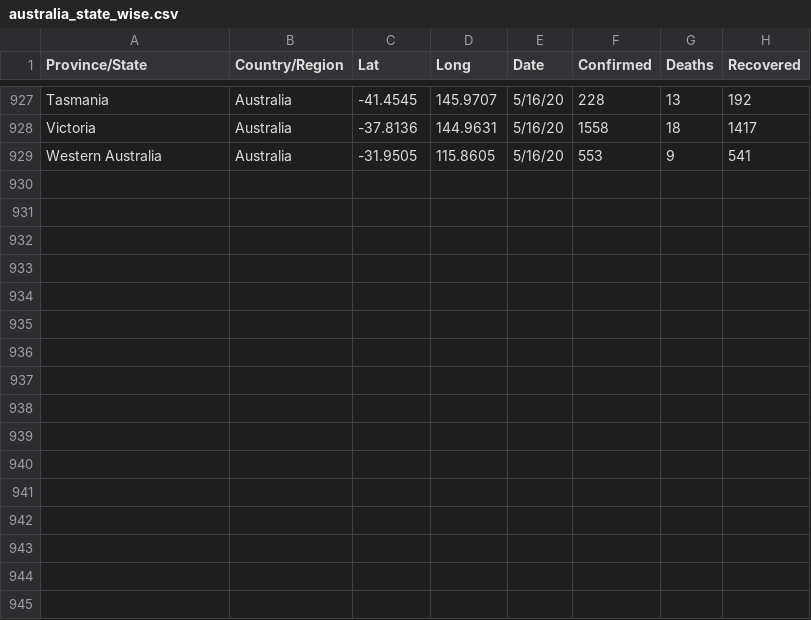
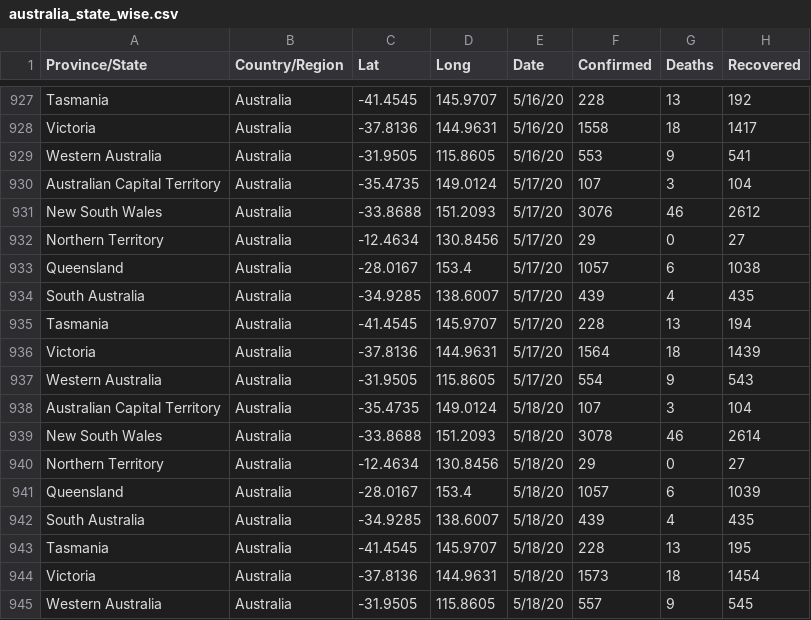
Before and after one commit to imdevskp/covid_19_jhu_data_web_scrap_and_cleaning, a CSV file: australia_state_wise.csv, drawn as a sheet; only a part is shown, gaps mark what is left out; the diff names each change by its address in the sheet, - before the commit and + after, or states it on an @@ line.

```diff
--- a/australia_state_wise.csv
+++ b/australia_state_wise.csv
+row 930: Australian Capital Territory | Australia | -35.4735 | 149.0124 | 5/17/20 | 107 | 3 | 104
+row 931: New South Wales | Australia | -33.8688 | 151.2093 | 5/17/20 | 3076 | 46 | 2612
+row 932: Northern Territory | Australia | -12.4634 | 130.8456 | 5/17/20 | 29 | 0 | 27
+row 933: Queensland | Australia | -28.0167 | 153.4 | 5/17/20 | 1057 | 6 | 1038
+row 934: South Australia | Australia | -34.9285 | 138.6007 | 5/17/20 | 439 | 4 | 435
+row 935: Tasmania | Australia | -41.4545 | 145.9707 | 5/17/20 | 228 | 13 | 194
+row 936: Victoria | Australia | -37.8136 | 144.9631 | 5/17/20 | 1564 | 18 | 1439
+row 937: Western Australia | Australia | -31.9505 | 115.8605 | 5/17/20 | 554 | 9 | 543
+row 938: Australian Capital Territory | Australia | -35.4735 | 149.0124 | 5/18/20 | 107 | 3 | 104
+row 939: New South Wales | Australia | -33.8688 | 151.2093 | 5/18/20 | 3078 | 46 | 2614
+row 940: Northern Territory | Australia | -12.4634 | 130.8456 | 5/18/20 | 29 | 0 | 27
+row 941: Queensland | Australia | -28.0167 | 153.4 | 5/18/20 | 1057 | 6 | 1039
+row 942: South Australia | Australia | -34.9285 | 138.6007 | 5/18/20 | 439 | 4 | 435
+row 943: Tasmania | Australia | -41.4545 | 145.9707 | 5/18/20 | 228 | 13 | 195
+row 944: Victoria | Australia | -37.8136 | 144.9631 | 5/18/20 | 1573 | 18 | 1454
+row 945: Western Australia | Australia | -31.9505 | 115.8605 | 5/18/20 | 557 | 9 | 545
```
Also changed, not shown: canada_state_wise.csv, china_province_wise.csv, 2 other files.
